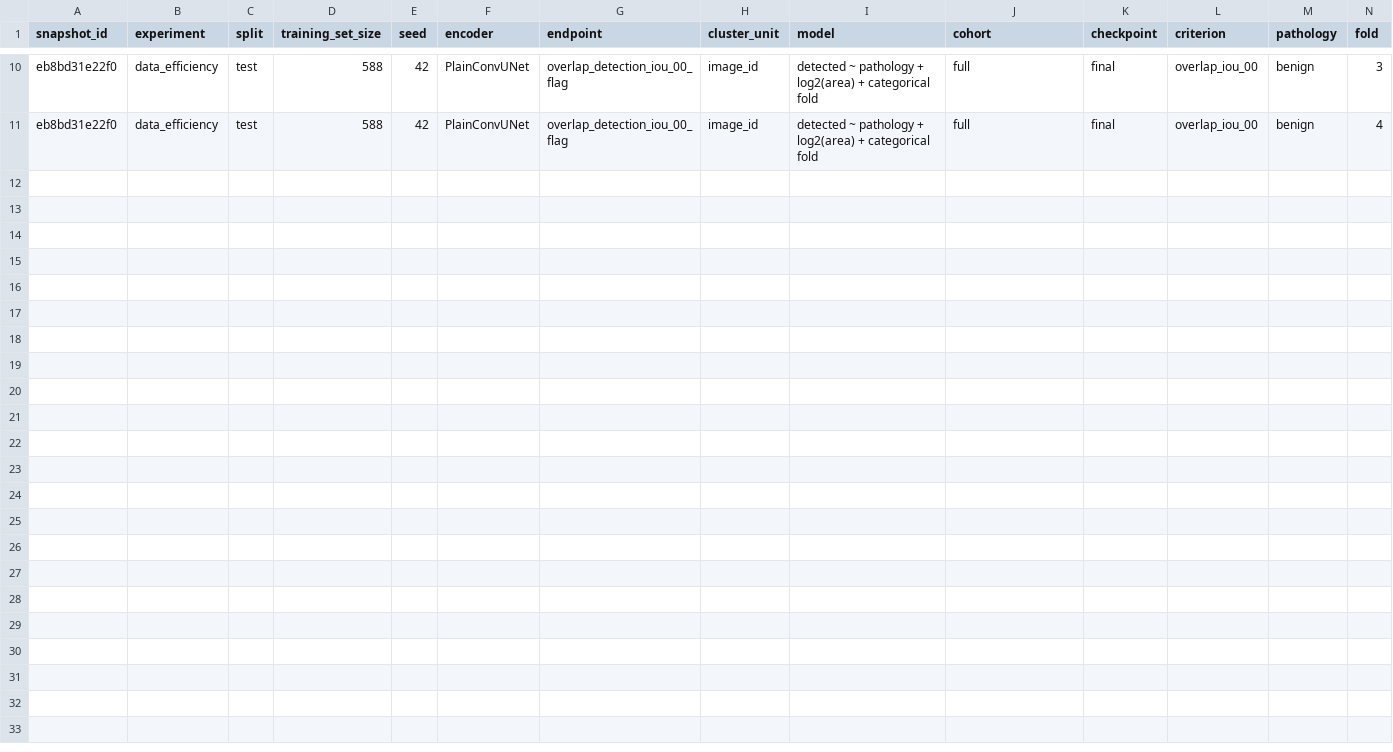
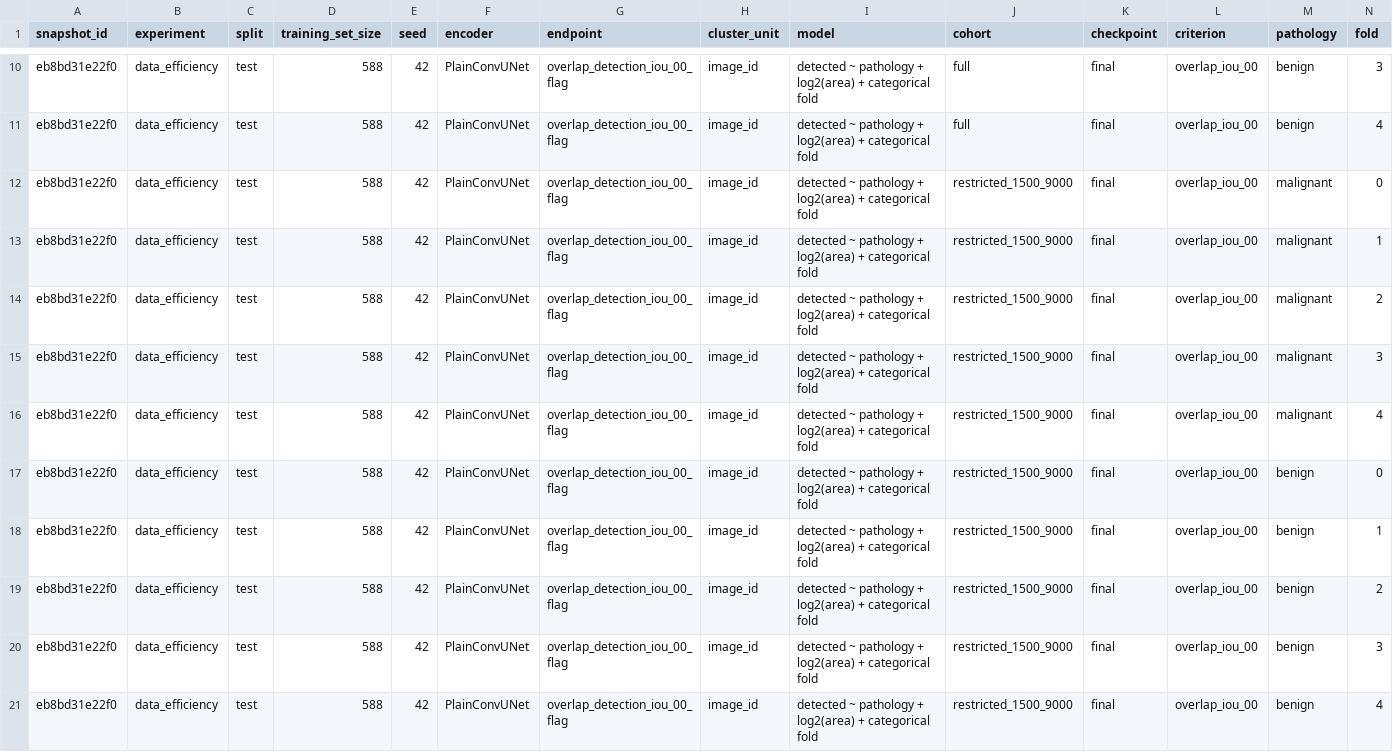
Before and after one commit to roprice/nnunet-liver-ultrasound-efficiency-baselines, a CSV file: analysis/02_data_efficiency/detection_rates_by_pathology/detection_rates_by_pathology.csv, drawn as a sheet; only a part is shown, gaps mark what is left out; rows hold the shown columns only; the diff names each change by its address in the sheet, - before the commit and + after, or states it on an @@ line.

```diff
--- a/analysis/02_data_efficiency/detection_rates_by_pathology/detection_rates_by_pathology.csv
+++ b/analysis/02_data_efficiency/detection_rates_by_pathology/detection_rates_by_pathology.csv
+row 12: eb8bd31e22f0 | data_efficiency | test | 588 | 42 | PlainConvUNet | overlap_detection_iou_00_flag | image_id | detected ~ pathology + log2(area) + categorical fold | restricted_1500_9000 | final | overlap_iou_00 | malignant | 0
+row 13: eb8bd31e22f0 | data_efficiency | test | 588 | 42 | PlainConvUNet | overlap_detection_iou_00_flag | image_id | detected ~ pathology + log2(area) + categorical fold | restricted_1500_9000 | final | overlap_iou_00 | malignant | 1
+row 14: eb8bd31e22f0 | data_efficiency | test | 588 | 42 | PlainConvUNet | overlap_detection_iou_00_flag | image_id | detected ~ pathology + log2(area) + categorical fold | restricted_1500_9000 | final | overlap_iou_00 | malignant | 2
+row 15: eb8bd31e22f0 | data_efficiency | test | 588 | 42 | PlainConvUNet | overlap_detection_iou_00_flag | image_id | detected ~ pathology + log2(area) + categorical fold | restricted_1500_9000 | final | overlap_iou_00 | malignant | 3
+row 16: eb8bd31e22f0 | data_efficiency | test | 588 | 42 | PlainConvUNet | overlap_detection_iou_00_flag | image_id | detected ~ pathology + log2(area) + categorical fold | restricted_1500_9000 | final | overlap_iou_00 | malignant | 4
+row 17: eb8bd31e22f0 | data_efficiency | test | 588 | 42 | PlainConvUNet | overlap_detection_iou_00_flag | image_id | detected ~ pathology + log2(area) + categorical fold | restricted_1500_9000 | final | overlap_iou_00 | benign | 0
+row 18: eb8bd31e22f0 | data_efficiency | test | 588 | 42 | PlainConvUNet | overlap_detection_iou_00_flag | image_id | detected ~ pathology + log2(area) + categorical fold | restricted_1500_9000 | final | overlap_iou_00 | benign | 1
+row 19: eb8bd31e22f0 | data_efficiency | test | 588 | 42 | PlainConvUNet | overlap_detection_iou_00_flag | image_id | detected ~ pathology + log2(area) + categorical fold | restricted_1500_9000 | final | overlap_iou_00 | benign | 2
+row 20: eb8bd31e22f0 | data_efficiency | test | 588 | 42 | PlainConvUNet | overlap_detection_iou_00_flag | image_id | detected ~ pathology + log2(area) + categorical fold | restricted_1500_9000 | final | overlap_iou_00 | benign | 3
+row 21: eb8bd31e22f0 | data_efficiency | test | 588 | 42 | PlainConvUNet | overlap_detection_iou_00_flag | image_id | detected ~ pathology + log2(area) + categorical fold | restricted_1500_9000 | final | overlap_iou_00 | benign | 4
```
Also changed, not shown: analysis/02_data_efficiency/detection_rates_by_pathology/detection_rates_by_pathology_regression.csv, 11 other files.
